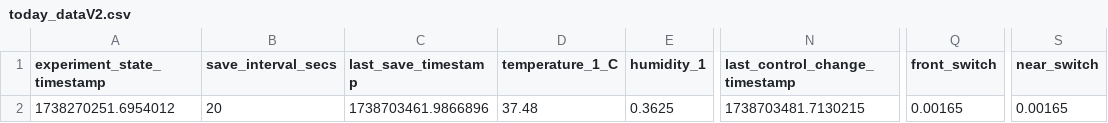
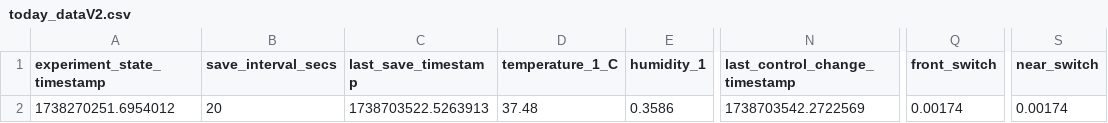
Before and after one commit to cjchandler/incubator, a CSV file: incubator/today_dataV2.csv, drawn as a sheet; only a part is shown, gaps mark what is left out; the diff names each change by its address in the sheet, - before the commit and + after, or states it on an @@ line.

Commit message:
auto update

```diff
--- a/incubator/today_dataV2.csv
+++ b/incubator/today_dataV2.csv
-C2 (last_save_timestamp): 1738703461.9866896
+C2 (last_save_timestamp): 1738703522.5263913
-E2 (humidity_1): 0.3625
+E2 (humidity_1): 0.3586
-N2 (last_control_change_timestamp): 1738703481.7130215
+N2 (last_control_change_timestamp): 1738703542.2722569
-Q2 (front_switch): 0.00165
+Q2 (front_switch): 0.00174
-S2 (near_switch): 0.00165
+S2 (near_switch): 0.00174
```
